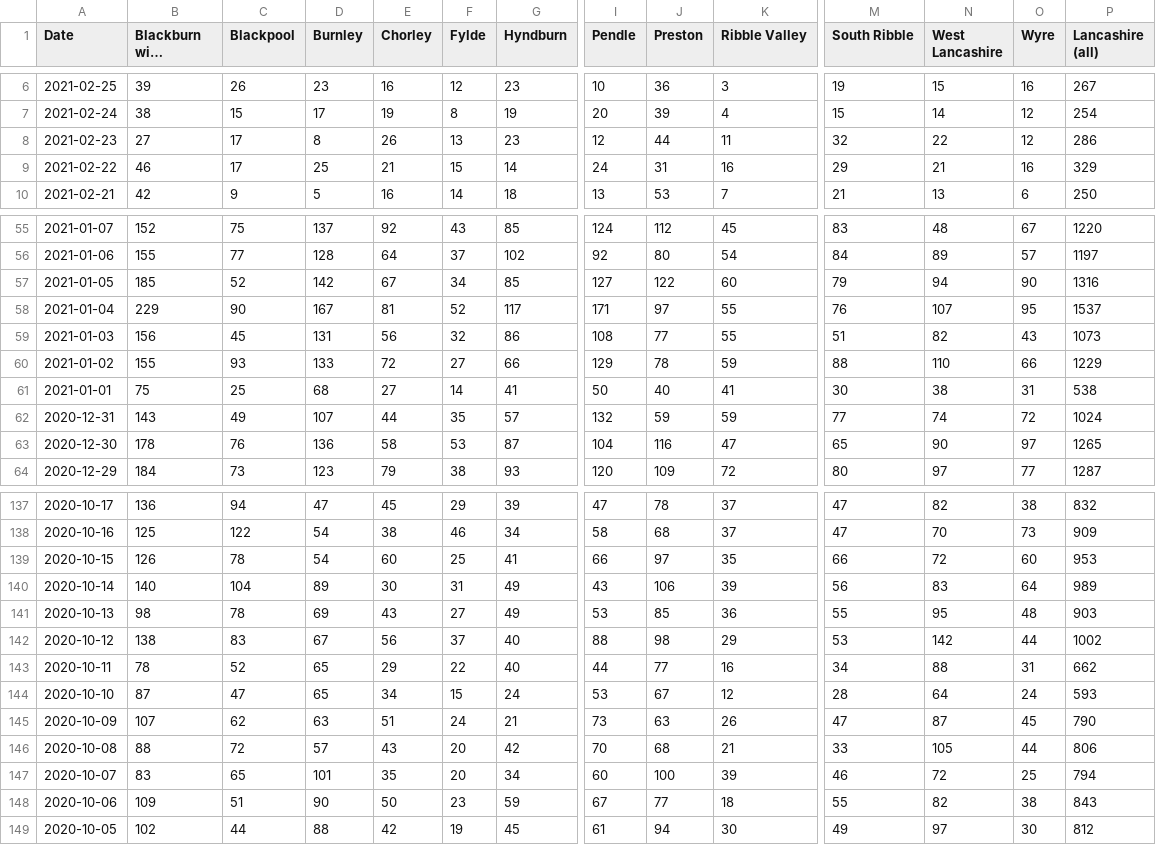
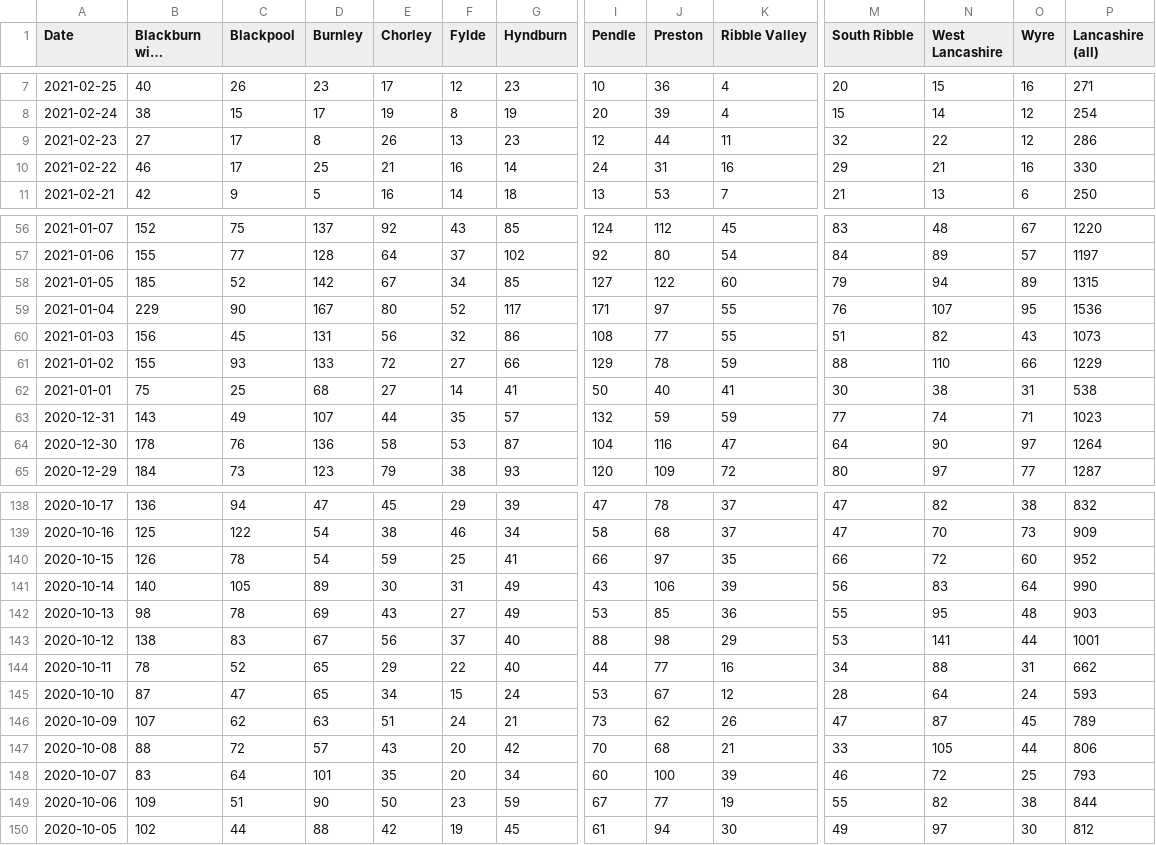
Before and after one commit to paumber/covid-data, a CSV file: Daily_cases_Lancs.csv, drawn as a sheet; only a part is shown, gaps mark what is left out; long unchanged cells end in …; addresses are those after the commit; the diff covers the shown part only; the diff names each change by its address in the sheet, - before the commit and + after, or states it on an @@ line.

```diff
--- a/Daily_cases_Lancs.csv
+++ b/Daily_cases_Lancs.csv
-B7 (Blackburn with Darwen): 39
+B7 (Blackburn with Darwen): 40
-E7 (Chorley): 16
+E7 (Chorley): 17
-K7 (Ribble Valley): 3
+K7 (Ribble Valley): 4
-M7 (South Ribble): 19
+M7 (South Ribble): 20
-P7 (Lancashire (all)): 267
+P7 (Lancashire (all)): 271
-F10 (Fylde): 15
+F10 (Fylde): 16
-P10 (Lancashire (all)): 329
+P10 (Lancashire (all)): 330
-O58 (Wyre): 90
+O58 (Wyre): 89
-P58 (Lancashire (all)): 1316
+P58 (Lancashire (all)): 1315
-E59 (Chorley): 81
+E59 (Chorley): 80
-P59 (Lancashire (all)): 1537
+P59 (Lancashire (all)): 1536
-O63 (Wyre): 72
+O63 (Wyre): 71
-P63 (Lancashire (all)): 1024
+P63 (Lancashire (all)): 1023
-M64 (South Ribble): 65
+M64 (South Ribble): 64
-P64 (Lancashire (all)): 1265
+P64 (Lancashire (all)): 1264
-E140 (Chorley): 60
+E140 (Chorley): 59
-P140 (Lancashire (all)): 953
+P140 (Lancashire (all)): 952
-C141 (Blackpool): 104
+C141 (Blackpool): 105
-P141 (Lancashire (all)): 989
+P141 (Lancashire (all)): 990
-N143 (West Lancashire): 142
+N143 (West Lancashire): 141
-P143 (Lancashire (all)): 1002
+P143 (Lancashire (all)): 1001
-J146 (Preston): 63
+J146 (Preston): 62
-P146 (Lancashire (all)): 790
+P146 (Lancashire (all)): 789
-C148 (Blackpool): 65
+C148 (Blackpool): 64
-P148 (Lancashire (all)): 794
+P148 (Lancashire (all)): 793
-K149 (Ribble Valley): 18
+K149 (Ribble Valley): 19
-P149 (Lancashire (all)): 843
+P149 (Lancashire (all)): 844
```
Also changed, not shown: 1 added row and 45 edited cells elsewhere in this file.
